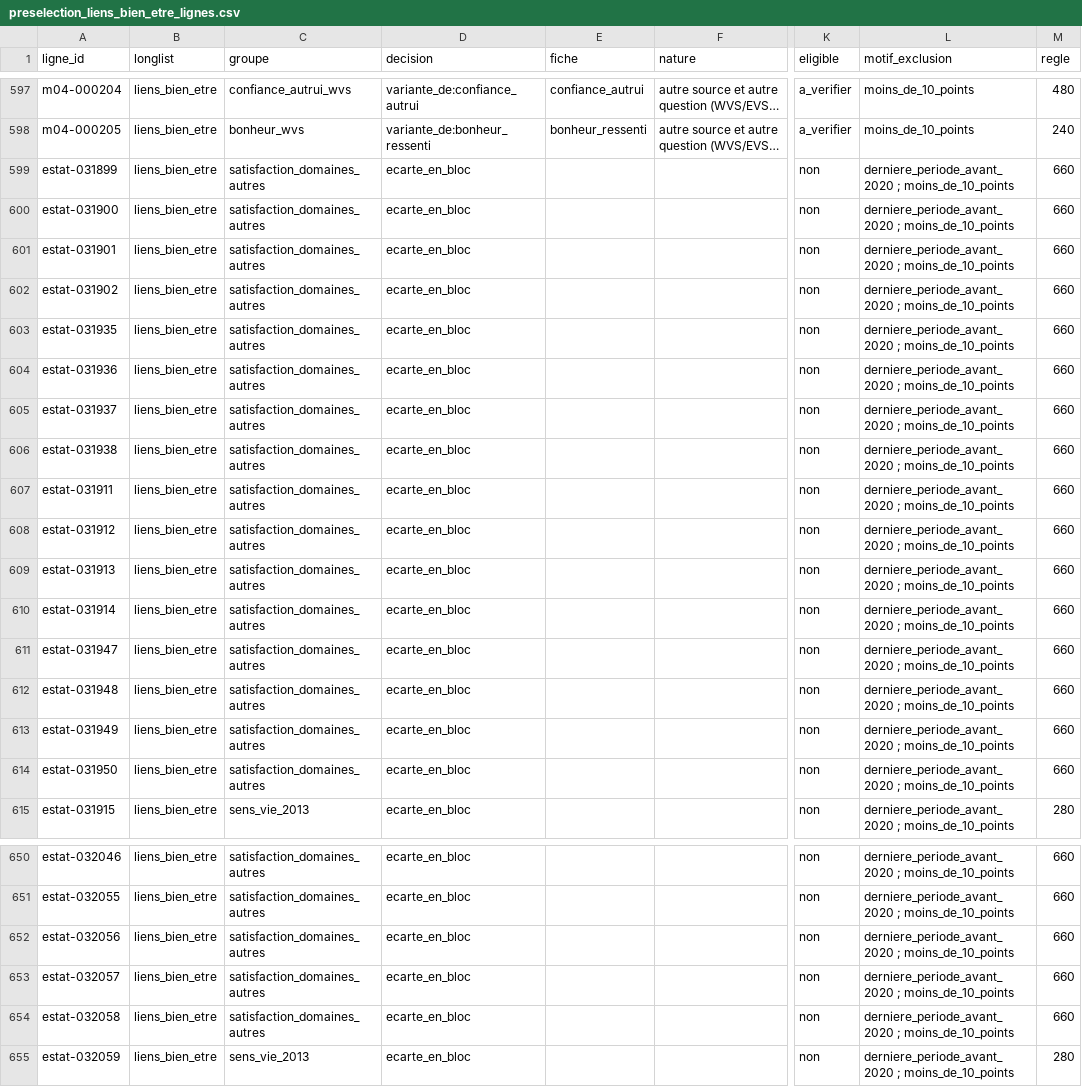
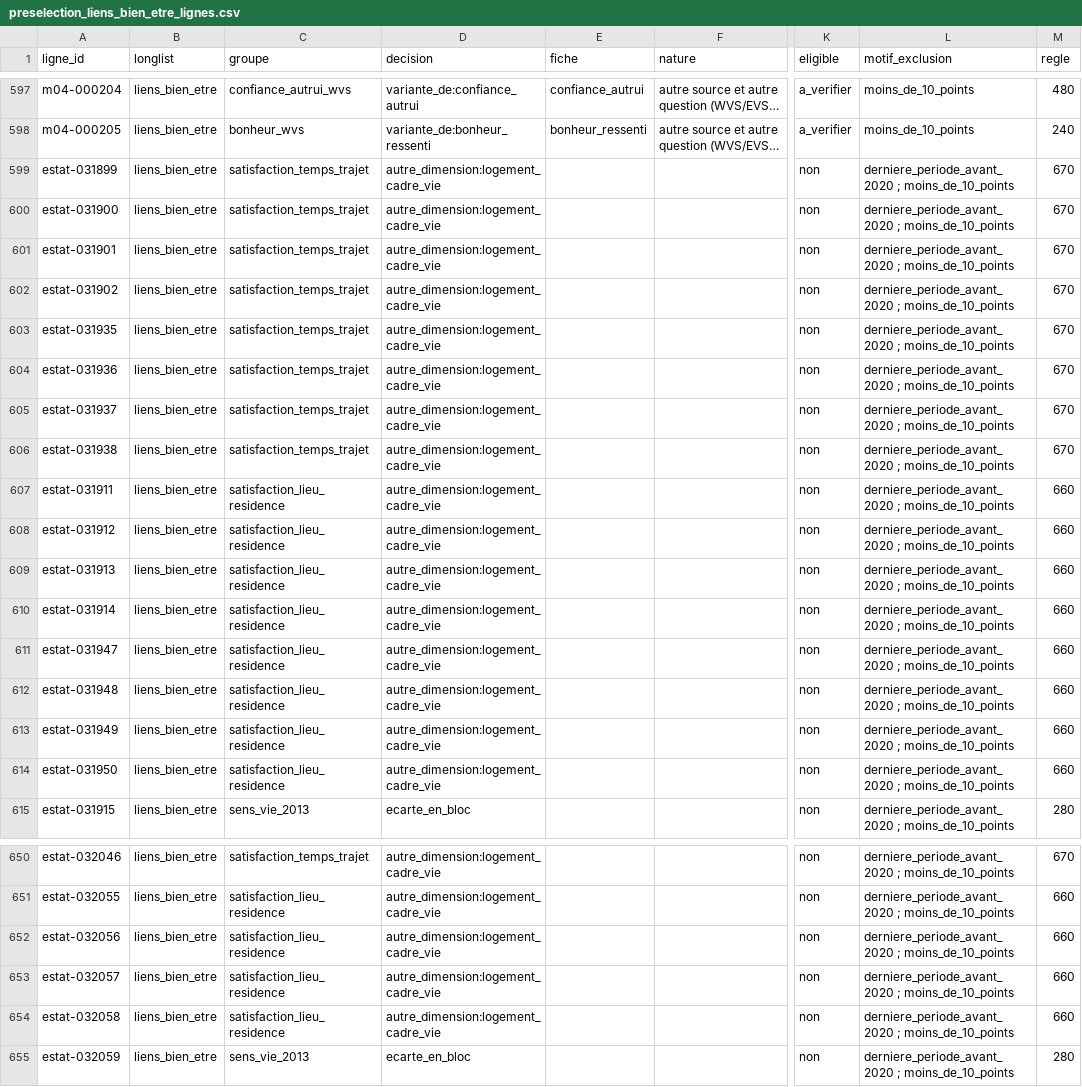
Before and after one commit to leomalherbe/prosperite, a CSV file: docs/validation/preselection_liens_bien_etre_lignes.csv, drawn as a sheet; only a part is shown, gaps mark what is left out; long unchanged cells end in …; the diff covers the shown part only; the diff names each change by its address in the sheet, - before the commit and + after, or states it on an @@ line.

```diff
--- a/docs/validation/preselection_liens_bien_etre_lignes.csv
+++ b/docs/validation/preselection_liens_bien_etre_lignes.csv
-C599:C606 (groupe): satisfaction_domaines_autres
+C599:C606 (groupe): satisfaction_temps_trajet
-D599:D614 (decision): ecarte_en_bloc
+D599:D614 (decision): autre_dimension:logement_cadre_vie
-M599:M606 (regle): 660
+M599:M606 (regle): 670
-C607:C614 (groupe): satisfaction_domaines_autres
+C607:C614 (groupe): satisfaction_lieu_residence
-C650 (groupe): satisfaction_domaines_autres
+C650 (groupe): satisfaction_temps_trajet
-D650:D654 (decision): ecarte_en_bloc
+D650:D654 (decision): autre_dimension:logement_cadre_vie
-M650 (regle): 660
+M650 (regle): 670
-C651:C654 (groupe): satisfaction_domaines_autres
+C651:C654 (groupe): satisfaction_lieu_residence
```
Also changed, not shown: 49 edited cells elsewhere in this file, docs/validation/preselection_liens_bien_etre.csv, docs/validation/regles_preselection_liens_bien_etre.csv, 9 other files.
